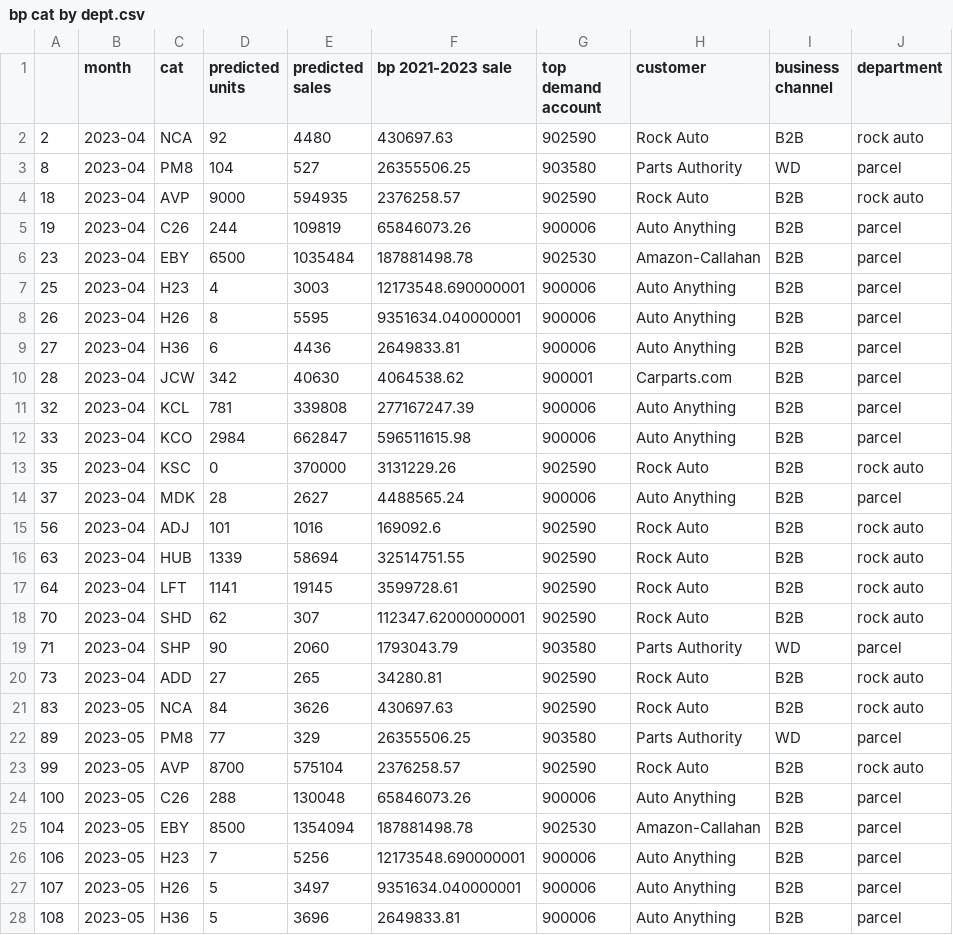
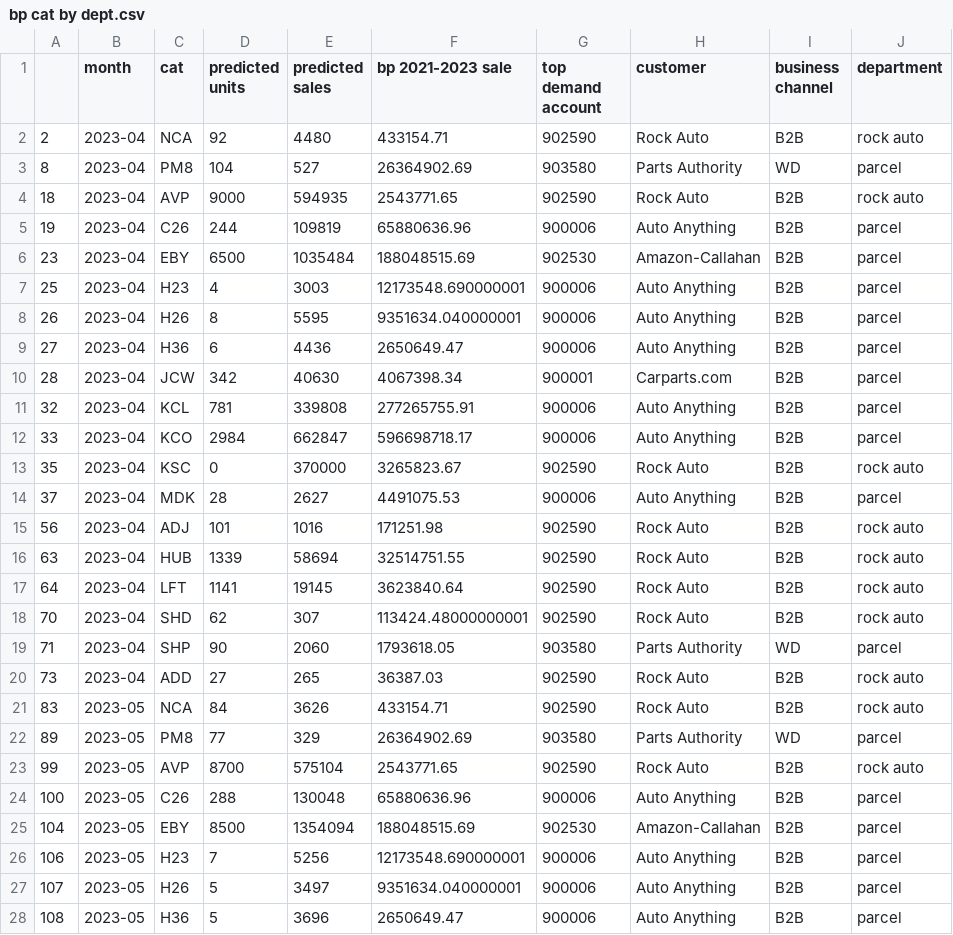
Before and after one commit to MisterAwo/data, a CSV file: bp cat by dept.csv, drawn as a sheet; only a part is shown; the diff covers the shown part only.

```diff
--- a/bp cat by dept.csv
+++ b/bp cat by dept.csv
@@ -1,28 +1,28 @@
 ,month,cat,predicted units,predicted sales,bp 2021-2023 sale,top demand account,customer,business channel,department
-2,2023-04,NCA,92,4480,430697.63,902590,Rock Auto,B2B,rock auto
-8,2023-04,PM8,104,527,26355506.25,903580,Parts Authority,WD,parcel
-18,2023-04,AVP,9000,594935,2376258.57,902590,Rock Auto,B2B,rock auto
-19,2023-04,C26,244,109819,65846073.26,900006,Auto Anything,B2B,parcel
-23,2023-04,EBY,6500,1035484,187881498.78,902530,Amazon-Callahan,B2B,parcel
+2,2023-04,NCA,92,4480,433154.71,902590,Rock Auto,B2B,rock auto
+8,2023-04,PM8,104,527,26364902.69,903580,Parts Authority,WD,parcel
+18,2023-04,AVP,9000,594935,2543771.65,902590,Rock Auto,B2B,rock auto
+19,2023-04,C26,244,109819,65880636.96,900006,Auto Anything,B2B,parcel
+23,2023-04,EBY,6500,1035484,188048515.69,902530,Amazon-Callahan,B2B,parcel
 25,2023-04,H23,4,3003,12173548.690000001,900006,Auto Anything,B2B,parcel
 26,2023-04,H26,8,5595,9351634.040000001,900006,Auto Anything,B2B,parcel
-27,2023-04,H36,6,4436,2649833.81,900006,Auto Anything,B2B,parcel
-28,2023-04,JCW,342,40630,4064538.62,900001,Carparts.com,B2B,parcel
-32,2023-04,KCL,781,339808,277167247.39,900006,Auto Anything,B2B,parcel
-33,2023-04,KCO,2984,662847,596511615.98,900006,Auto Anything,B2B,parcel
-35,2023-04,KSC,0,370000,3131229.26,902590,Rock Auto,B2B,rock auto
-37,2023-04,MDK,28,2627,4488565.24,900006,Auto Anything,B2B,parcel
-56,2023-04,ADJ,101,1016,169092.6,902590,Rock Auto,B2B,rock auto
+27,2023-04,H36,6,4436,2650649.47,900006,Auto Anything,B2B,parcel
+28,2023-04,JCW,342,40630,4067398.34,900001,Carparts.com,B2B,parcel
+32,2023-04,KCL,781,339808,277265755.91,900006,Auto Anything,B2B,parcel
+33,2023-04,KCO,2984,662847,596698718.17,900006,Auto Anything,B2B,parcel
+35,2023-04,KSC,0,370000,3265823.67,902590,Rock Auto,B2B,rock auto
+37,2023-04,MDK,28,2627,4491075.53,900006,Auto Anything,B2B,parcel
+56,2023-04,ADJ,101,1016,171251.98,902590,Rock Auto,B2B,rock auto
 63,2023-04,HUB,1339,58694,32514751.55,902590,Rock Auto,B2B,rock auto
-64,2023-04,LFT,1141,19145,3599728.61,902590,Rock Auto,B2B,rock auto
-70,2023-04,SHD,62,307,112347.62000000001,902590,Rock Auto,B2B,rock auto
-71,2023-04,SHP,90,2060,1793043.79,903580,Parts Authority,WD,parcel
-73,2023-04,ADD,27,265,34280.81,902590,Rock Auto,B2B,rock auto
-83,2023-05,NCA,84,3626,430697.63,902590,Rock Auto,B2B,rock auto
-89,2023-05,PM8,77,329,26355506.25,903580,Parts Authority,WD,parcel
-99,2023-05,AVP,8700,575104,2376258.57,902590,Rock Auto,B2B,rock auto
-100,2023-05,C26,288,130048,65846073.26,900006,Auto Anything,B2B,parcel
-104,2023-05,EBY,8500,1354094,187881498.78,902530,Amazon-Callahan,B2B,parcel
+64,2023-04,LFT,1141,19145,3623840.64,902590,Rock Auto,B2B,rock auto
+70,2023-04,SHD,62,307,113424.48000000001,902590,Rock Auto,B2B,rock auto
+71,2023-04,SHP,90,2060,1793618.05,903580,Parts Authority,WD,parcel
+73,2023-04,ADD,27,265,36387.03,902590,Rock Auto,B2B,rock auto
+83,2023-05,NCA,84,3626,433154.71,902590,Rock Auto,B2B,rock auto
+89,2023-05,PM8,77,329,26364902.69,903580,Parts Authority,WD,parcel
+99,2023-05,AVP,8700,575104,2543771.65,902590,Rock Auto,B2B,rock auto
+100,2023-05,C26,288,130048,65880636.96,900006,Auto Anything,B2B,parcel
+104,2023-05,EBY,8500,1354094,188048515.69,902530,Amazon-Callahan,B2B,parcel
 106,2023-05,H23,7,5256,12173548.690000001,900006,Auto Anything,B2B,parcel
 107,2023-05,H26,5,3497,9351634.040000001,900006,Auto Anything,B2B,parcel
-108,2023-05,H36,5,3696,2649833.81,900006,Auto Anything,B2B,parcel
+108,2023-05,H36,5,3696,2650649.47,900006,Auto Anything,B2B,parcel
```
Also changed, not shown: 124 edited cells elsewhere in this file, aoox.csv, hk cat by dept.csv, 3 other files.
